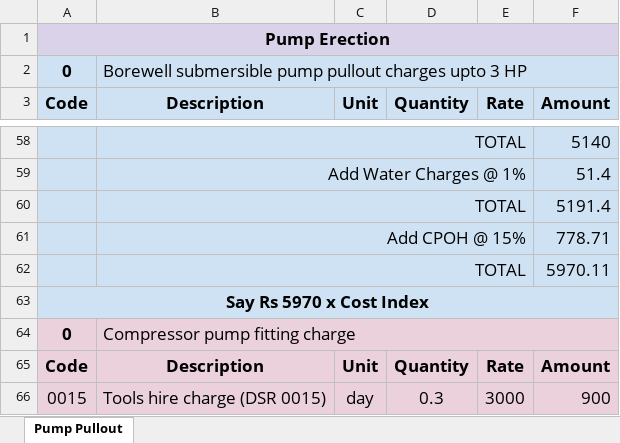
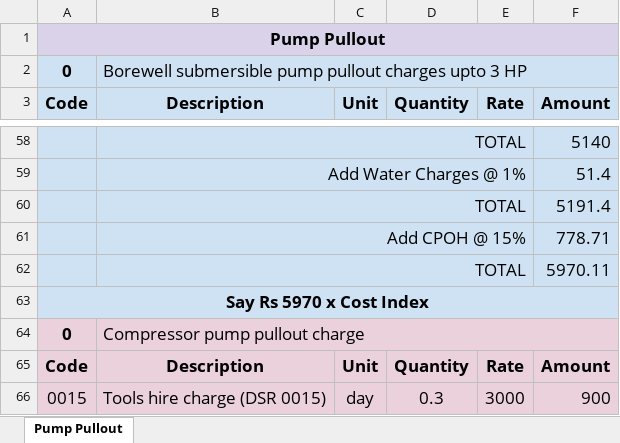
Before and after one commit to manulapulga/estimate-drafter, an Excel workbook: GWD Data/Pump Pullout.xlsx, sheet Pump Pullout, drawn as a sheet; only a part is shown, gaps mark what is left out; values as stored, in another font and other column widths than the file's, no borders; charts and pictures not drawn; the diff names each change by its address in the sheet, - before the commit and + after, or states it on an @@ line.

```diff
--- a/GWD Data/Pump Pullout.xlsx (sheet Pump Pullout)
+++ b/GWD Data/Pump Pullout.xlsx (sheet Pump Pullout)
-A1: Pump Erection
+A1: Pump Pullout
-B64: Compressor pump fitting charge
+B64: Compressor pump pullout charge
```
Also changed, not shown: charts or pictures, GWD Data/GI Works.xlsx, GWD Data/Hydrants.xlsx, 40 other files.
